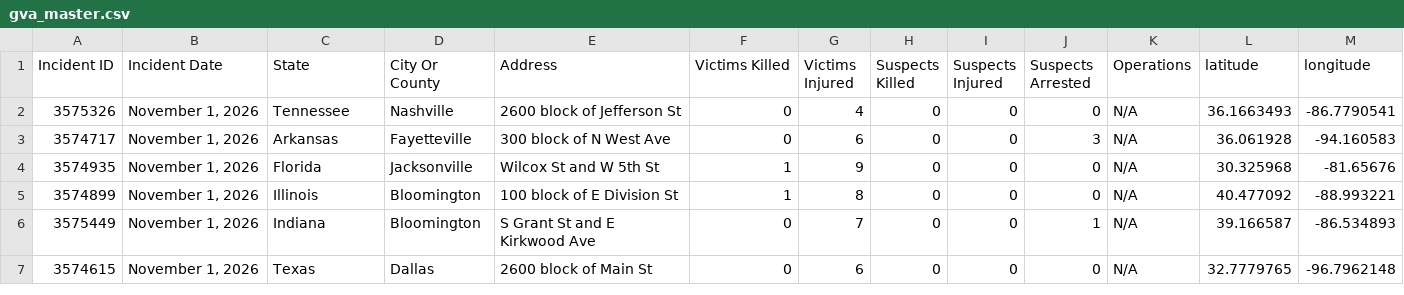
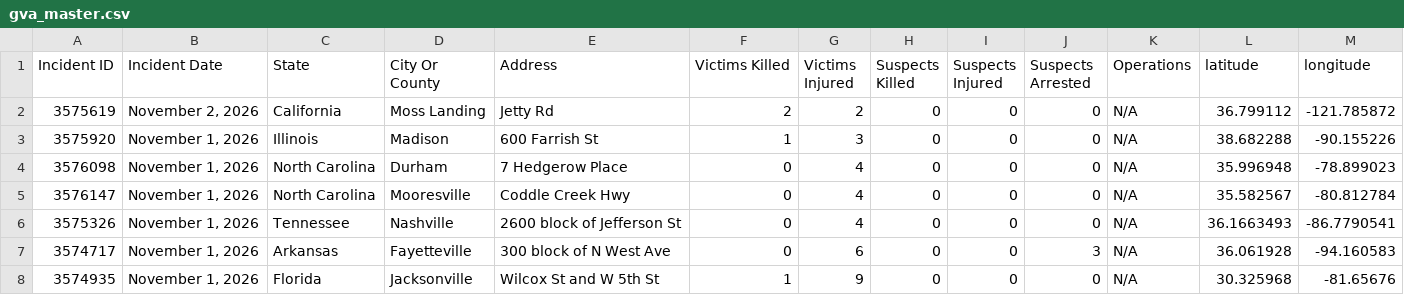
Before and after one commit to dxzys/Gun-Violence-Data, a CSV file: data/gva_master.csv, drawn as a sheet; only a part is shown; the shorter side is filled out with more unchanged rows.

```diff
--- a/data/gva_master.csv
+++ b/data/gva_master.csv
@@ -1,2 +1,6 @@
 Incident ID,Incident Date,State,City Or County,Address,Victims Killed,Victims Injured,Suspects Killed,Suspects Injured,Suspects Arrested,Operations,latitude,longitude
+3575619,"November 2, 2026",California,Moss Landing,Jetty Rd,2,2,0,0,0,N/A,36.799112,-121.785872
+3575920,"November 1, 2026",Illinois,Madison,600 Farrish St,1,3,0,0,0,N/A,38.682288,-90.155226
+3576098,"November 1, 2026",North Carolina,Durham,7 Hedgerow Place,0,4,0,0,0,N/A,35.996948,-78.899023
+3576147,"November 1, 2026",North Carolina,Mooresville,Coddle Creek Hwy,0,4,0,0,0,N/A,35.582567,-80.812784
 3575326,"November 1, 2026",Tennessee,Nashville,2600 block of Jefferson St,0,4,0,0,0,N/A,36.1663493,-86.7790541
```
